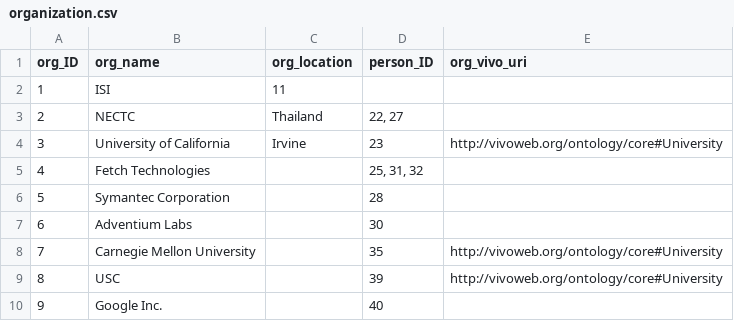
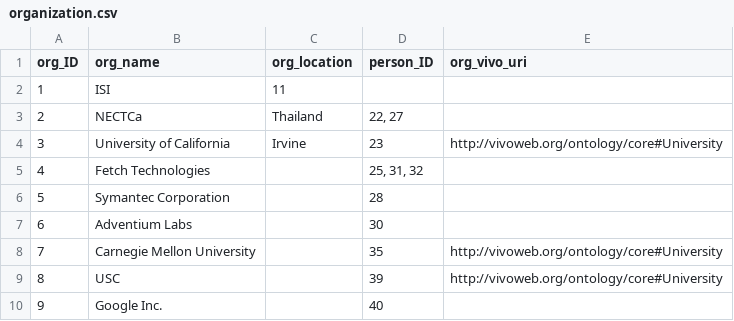
Before and after one commit to chetanme/division-page-data, a CSV file: data/organization.csv, drawn as a sheet.

Commit message:
Update organization.csv

```diff
--- a/data/organization.csv
+++ b/data/organization.csv
@@ -2,3 +2,3 @@ org_ID,org_name,org_location,person_ID,org_vivo_uri
 1,ISI,11,
-2,NECTC,Thailand,"22, 27",
+2,NECTCa,Thailand,"22, 27",
 3,University of California,Irvine,23,http://vivoweb.org/ontology/core#University
```
